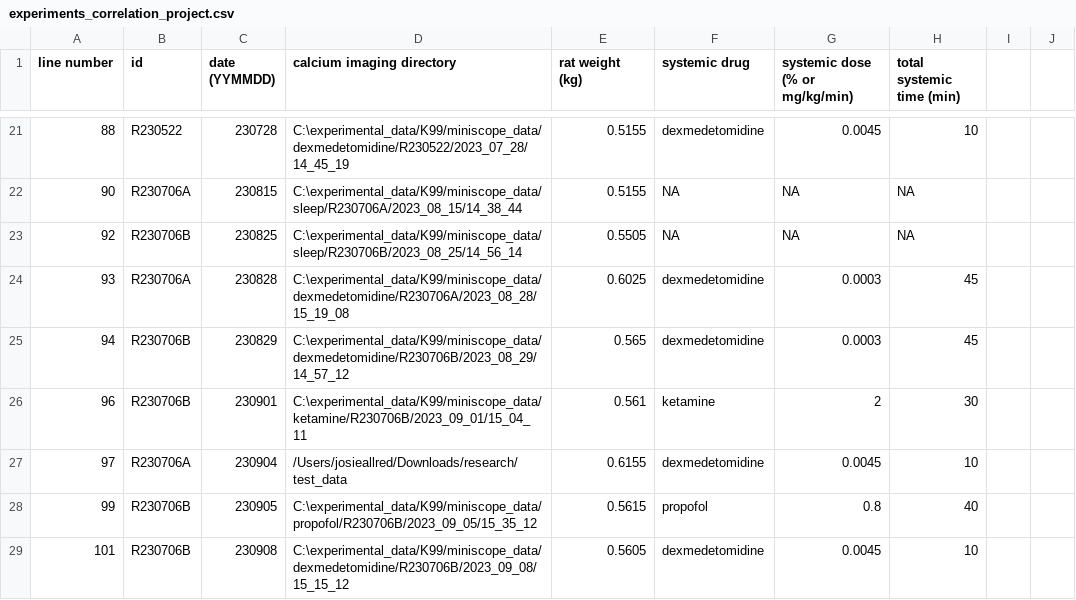
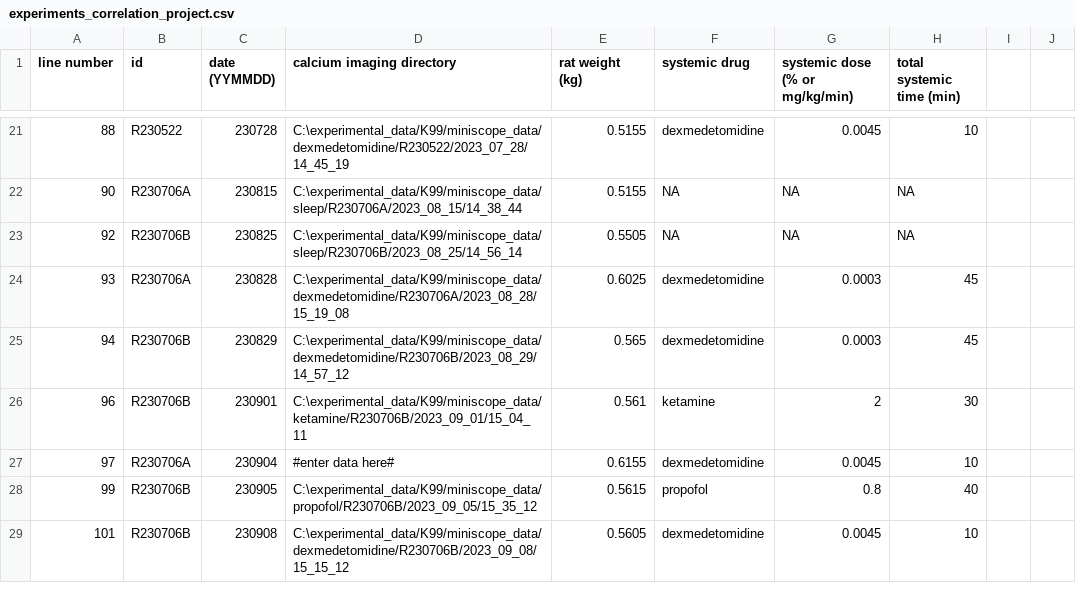
Before and after one commit to reedpen/ace, a CSV file: data/experiments_correlation_project.csv, drawn as a sheet; only a part is shown, gaps mark what is left out; the diff names each change by its address in the sheet, - before the commit and + after, or states it on an @@ line.

```diff
--- a/data/experiments_correlation_project.csv
+++ b/data/experiments_correlation_project.csv
-D27 (calcium imaging directory): /Users/josieallred/Downloads/research/test_data
+D27 (calcium imaging directory): #enter data here#
```
Also changed, not shown: 1 other file.
